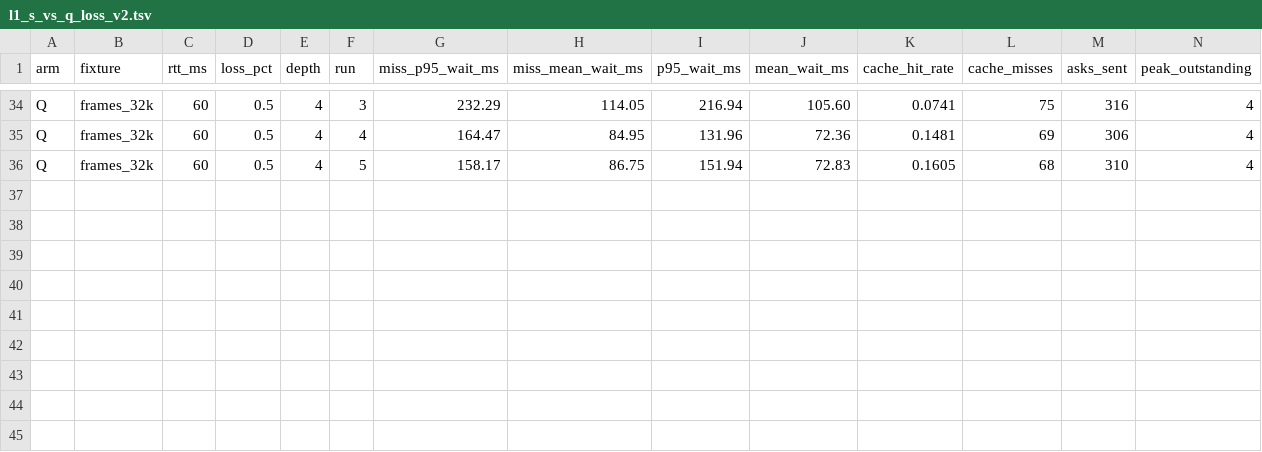
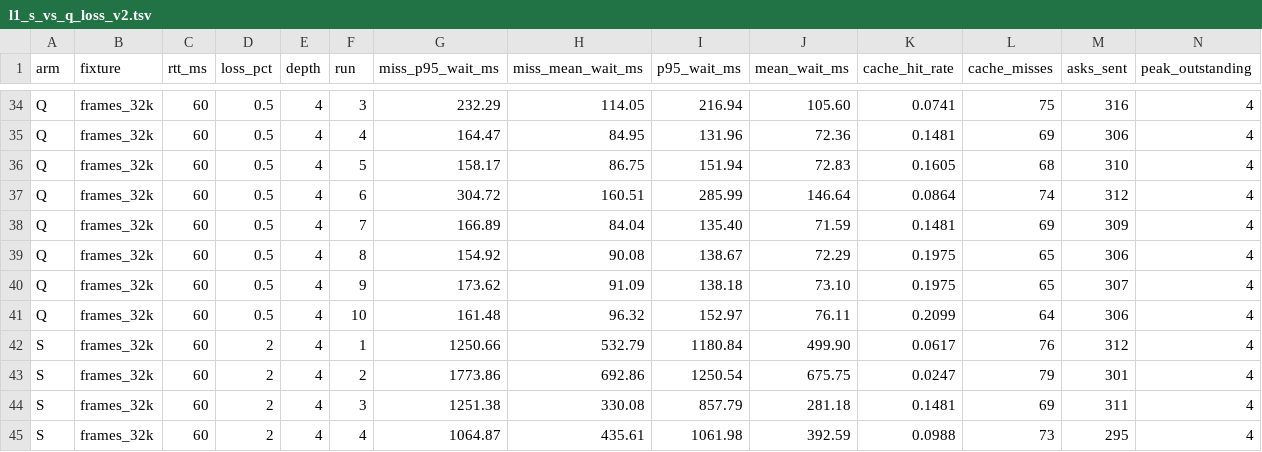
Before and after one commit to dary-dc/wt-pacs, a TSV file: docs/measurements/r2/l1_s_vs_q_loss_v2.tsv, drawn as a sheet; only a part is shown, gaps mark what is left out.

Commit message:
lab(measurements): L1 v2 TSV progress (44 rows)

```diff
--- a/docs/measurements/r2/l1_s_vs_q_loss_v2.tsv
+++ b/docs/measurements/r2/l1_s_vs_q_loss_v2.tsv
@@ -36 +36,10 @@ Q	frames_32k	60	0.5	4	4	164.47	84.95	131.96	72.36	0.1481	69	306	4
 Q	frames_32k	60	0.5	4	5	158.17	86.75	151.94	72.83	0.1605	68	310	4
+Q	frames_32k	60	0.5	4	6	304.72	160.51	285.99	146.64	0.0864	74	312	4
+Q	frames_32k	60	0.5	4	7	166.89	84.04	135.40	71.59	0.1481	69	309	4
+Q	frames_32k	60	0.5	4	8	154.92	90.08	138.67	72.29	0.1975	65	306	4
+Q	frames_32k	60	0.5	4	9	173.62	91.09	138.18	73.10	0.1975	65	307	4
+Q	frames_32k	60	0.5	4	10	161.48	96.32	152.97	76.11	0.2099	64	306	4
+S	frames_32k	60	2	4	1	1250.66	532.79	1180.84	499.90	0.0617	76	312	4
+S	frames_32k	60	2	4	2	1773.86	692.86	1250.54	675.75	0.0247	79	301	4
+S	frames_32k	60	2	4	3	1251.38	330.08	857.79	281.18	0.1481	69	311	4
+S	frames_32k	60	2	4	4	1064.87	435.61	1061.98	392.59	0.0988	73	295	4
```
